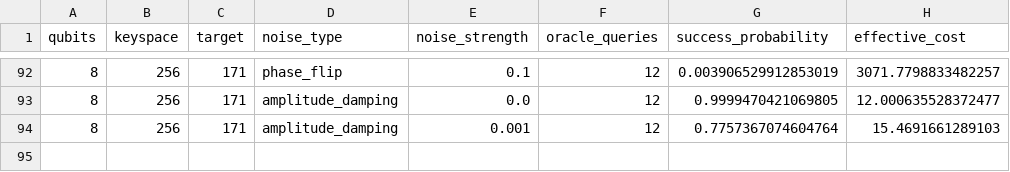
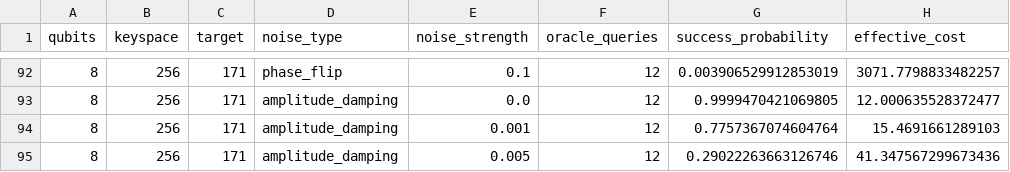
Before and after one commit to siddharthgoli/colab-stuff, a CSV file: test_4_noisy_calculated/noisy_calculated_results.csv, drawn as a sheet; only a part is shown, gaps mark what is left out; the diff names each change by its address in the sheet, - before the commit and + after, or states it on an @@ line.

Commit message:
Test 4: 8q amplitude_damping 0.005

```diff
--- a/test_4_noisy_calculated/noisy_calculated_results.csv
+++ b/test_4_noisy_calculated/noisy_calculated_results.csv
+row 95: 8 | 256 | 171 | amplitude_damping | 0.005 | 12 | 0.29022263663126746 | 41.347567299673436
```
